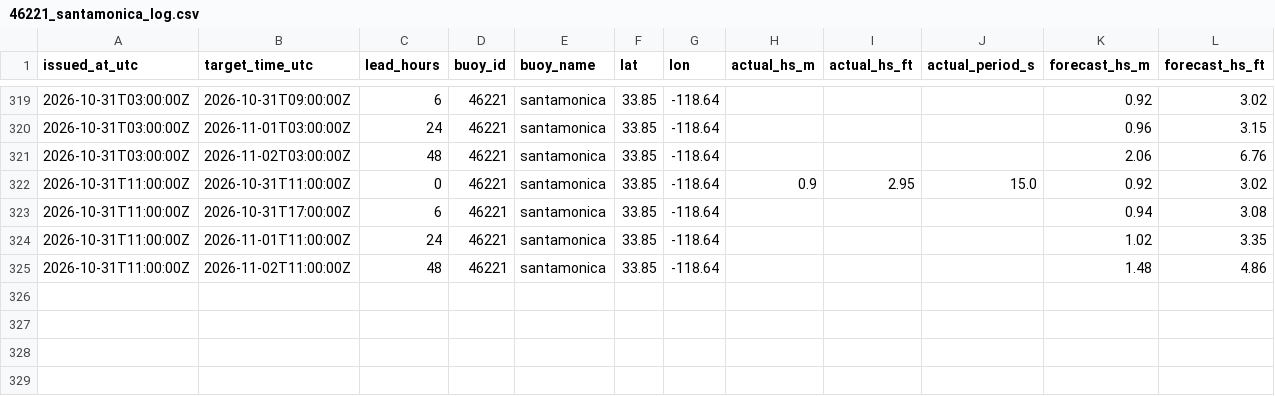
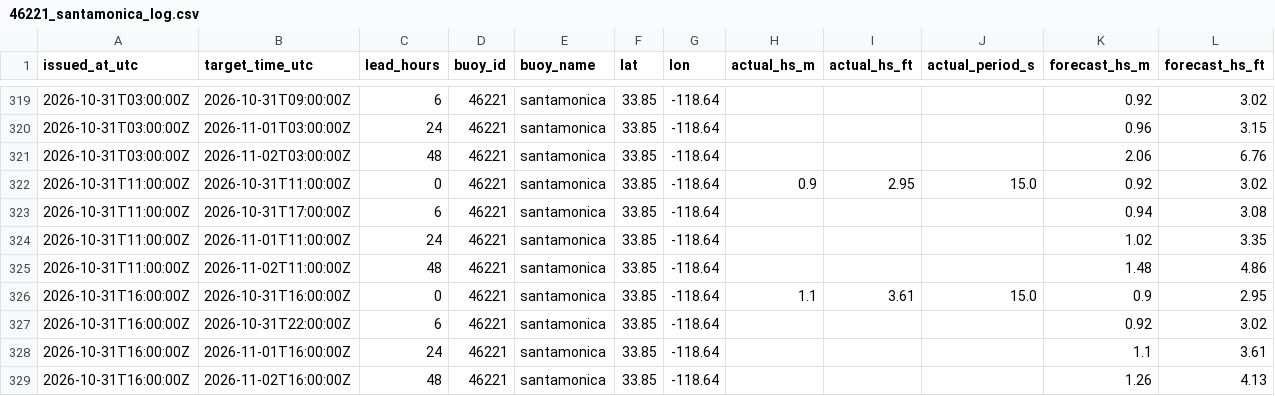
Before and after one commit to philbliss99/surfpy-custom-logger, a CSV file: data/46221_santamonica_log.csv, drawn as a sheet; only a part is shown, gaps mark what is left out; rows hold the shown columns only; the diff names each change by its address in the sheet, - before the commit and + after, or states it on an @@ line.

```diff
--- a/data/46221_santamonica_log.csv
+++ b/data/46221_santamonica_log.csv
+row 326: 2026-10-31T16:00:00Z | 2026-10-31T16:00:00Z | 0 | 46221 | santamonica | 33.85 | -118.64 | 1.1 | 3.61 | 15.0 | 0.9 | 2.95
+row 327: 2026-10-31T16:00:00Z | 2026-10-31T22:00:00Z | 6 | 46221 | santamonica | 33.85 | -118.64 |  |  |  | 0.92 | 3.02
+row 328: 2026-10-31T16:00:00Z | 2026-11-01T16:00:00Z | 24 | 46221 | santamonica | 33.85 | -118.64 |  |  |  | 1.1 | 3.61
+row 329: 2026-10-31T16:00:00Z | 2026-11-02T16:00:00Z | 48 | 46221 | santamonica | 33.85 | -118.64 |  |  |  | 1.26 | 4.13
```
Also changed, not shown: data/44065_rockaway_log.csv, data/46053_santabarbara_log.csv.
